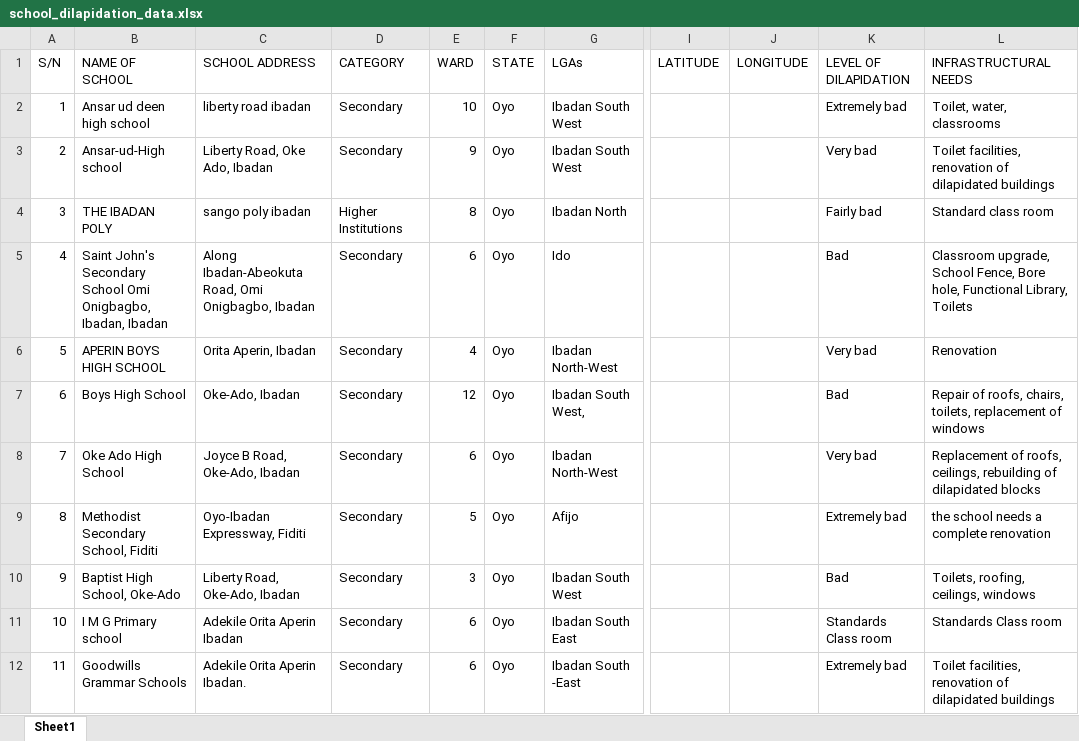
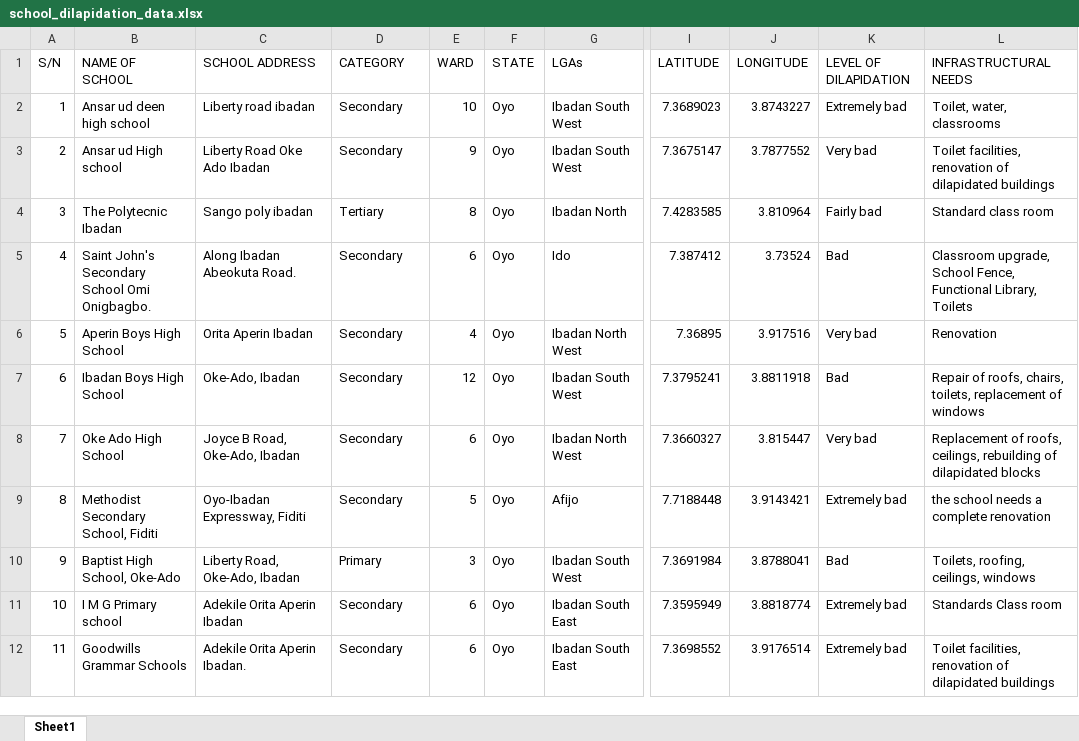
Before and after one commit to alaomichael/infrastructure_map, an Excel workbook: school_dilapidation_data.xlsx, sheet Sheet1, drawn as a sheet; only a part is shown, gaps mark what is left out; values as stored, in another font and other column widths than the file's, no borders; the diff names each change by its address in the sheet, - before the commit and + after, or states it on an @@ line.

```diff
--- a/school_dilapidation_data.xlsx (sheet Sheet1)
+++ b/school_dilapidation_data.xlsx (sheet Sheet1)
-C2 (SCHOOL ADDRESS): liberty road ibadan
+C2 (SCHOOL ADDRESS): Liberty road ibadan
-I2 (LATITUDE): (empty)
+I2 (LATITUDE): 7.3689023
-J2 (LONGITUDE): (empty)
+J2 (LONGITUDE): 3.8743227
-B3 (NAME OF SCHOOL): Ansar-ud-High school
+B3 (NAME OF SCHOOL): Ansar ud High school
-C3 (SCHOOL ADDRESS): Liberty Road, Oke Ado, Ibadan
+C3 (SCHOOL ADDRESS): Liberty Road Oke Ado Ibadan
-I3 (LATITUDE): (empty)
+I3 (LATITUDE): 7.3675147
-J3 (LONGITUDE): (empty)
+J3 (LONGITUDE): 3.7877552
-B4 (NAME OF SCHOOL): THE IBADAN POLY
+B4 (NAME OF SCHOOL): The Polytecnic Ibadan
-C4 (SCHOOL ADDRESS): sango poly ibadan
+C4 (SCHOOL ADDRESS): Sango poly ibadan
-D4 (CATEGORY): Higher Institutions
+D4 (CATEGORY): Tertiary
-I4 (LATITUDE): (empty)
+I4 (LATITUDE): 7.4283585
-J4 (LONGITUDE): (empty)
+J4 (LONGITUDE): 3.810964
-B5 (NAME OF SCHOOL): …School Omi Onigbagbo, Ibadan, Ibadan
+B5 (NAME OF SCHOOL): …School Omi Onigbagbo.
-C5 (SCHOOL ADDRESS): Along Ibadan-Abeokuta Road, Omi Onigbagbo, Ibadan
+C5 (SCHOOL ADDRESS): Along Ibadan Abeokuta Road.
-I5 (LATITUDE): (empty)
+I5 (LATITUDE): 7.387412
-J5 (LONGITUDE): (empty)
+J5 (LONGITUDE): 3.73524
-L5 (INFRASTRUCTURAL NEEDS): …School Fence, Bore hole, Functional Library,…
+L5 (INFRASTRUCTURAL NEEDS): …School Fence, Functional Library,…
-B6 (NAME OF SCHOOL): APERIN BOYS HIGH SCHOOL
+B6 (NAME OF SCHOOL): Aperin Boys High School
-C6 (SCHOOL ADDRESS): Orita Aperin, Ibadan
+C6 (SCHOOL ADDRESS): Orita Aperin Ibadan
-G6 (LGAs): Ibadan North-West
+G6 (LGAs): Ibadan North West
-I6 (LATITUDE): (empty)
+I6 (LATITUDE): 7.36895
-J6 (LONGITUDE): (empty)
+J6 (LONGITUDE): 3.917516
-B7 (NAME OF SCHOOL): Boys High School
+B7 (NAME OF SCHOOL): Ibadan Boys High School
-G7 (LGAs): Ibadan South West,
+G7 (LGAs): Ibadan South West
-I7 (LATITUDE): (empty)
+I7 (LATITUDE): 7.3795241
-J7 (LONGITUDE): (empty)
+J7 (LONGITUDE): 3.8811918
-G8 (LGAs): Ibadan North-West
+G8 (LGAs): Ibadan North West
-I8 (LATITUDE): (empty)
+I8 (LATITUDE): 7.3660327
-J8 (LONGITUDE): (empty)
+J8 (LONGITUDE): 3.815447
-I9 (LATITUDE): (empty)
+I9 (LATITUDE): 7.7188448
-J9 (LONGITUDE): (empty)
+J9 (LONGITUDE): 3.9143421
-D10 (CATEGORY): Secondary
+D10 (CATEGORY): Primary
-I10 (LATITUDE): (empty)
+I10 (LATITUDE): 7.3691984
-J10 (LONGITUDE): (empty)
+J10 (LONGITUDE): 3.8788041
-I11 (LATITUDE): (empty)
+I11 (LATITUDE): 7.3595949
-J11 (LONGITUDE): (empty)
+J11 (LONGITUDE): 3.8818774
-K11 (LEVEL OF DILAPIDATION): Standards Class room
+K11 (LEVEL OF DILAPIDATION): Extremely bad
-G12 (LGAs): Ibadan South -East
+G12 (LGAs): Ibadan South East
-I12 (LATITUDE): (empty)
+I12 (LATITUDE): 7.3698552
-J12 (LONGITUDE): (empty)
+J12 (LONGITUDE): 3.9176514
```
Also changed, not shown: former_school_dilapidation_data.xlsx, 21 other files.
